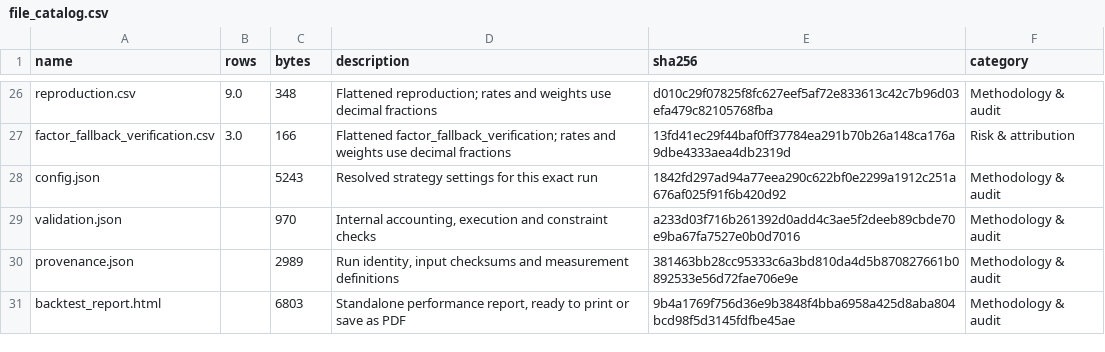
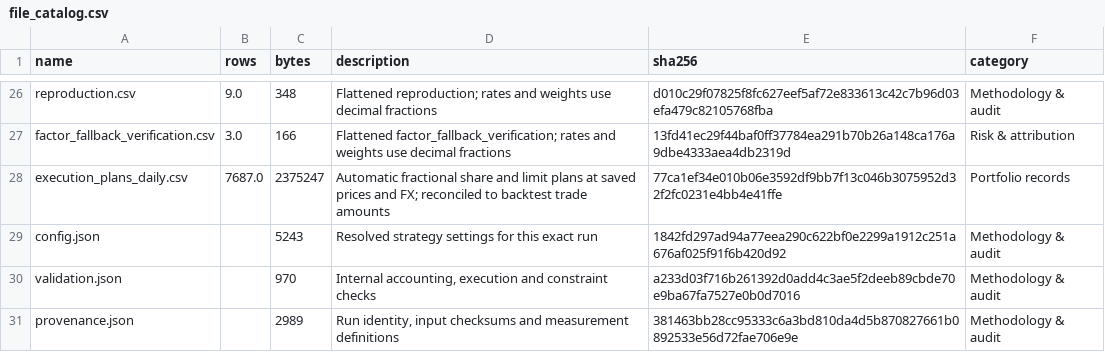
Before and after one commit to KrizKnowz/global-equity-site, a CSV file: files/file_catalog.csv, drawn as a sheet; only a part is shown, gaps mark what is left out; the shorter side is filled out with more unchanged rows.

Commit message:
Publish audited backtest 20261018T022603497994Z_standard_202310_202610

```diff
--- a/files/file_catalog.csv
+++ b/files/file_catalog.csv
@@ -27,2 +27,3 @@ reproduction.csv,9.0,348,Flattened reproduction; rates and weights use decimal f
 factor_fallback_verification.csv,3.0,166,Flattened factor_fallback_verification; rates and weights use decimal fractions,13fd41ec29f44baf0ff37784ea291b70b26a148ca176a9dbe4333aea4db2319d,Risk & attribution
+execution_plans_daily.csv,7687.0,2375247,Automatic fractional share and limit plans at saved prices and FX; reconciled to backtest trade amounts,77ca1ef34e010b06e3592df9bb7f13c046b3075952d32f2fc0231e4bb4e41ffe,Portfolio records
 config.json,,5243,Resolved strategy settings for this exact run,1842fd297ad94a77eea290c622bf0e2299a1912c251a676af025f91f6b420d92,Methodology & audit
```
Also changed, not shown: 15 other files.
